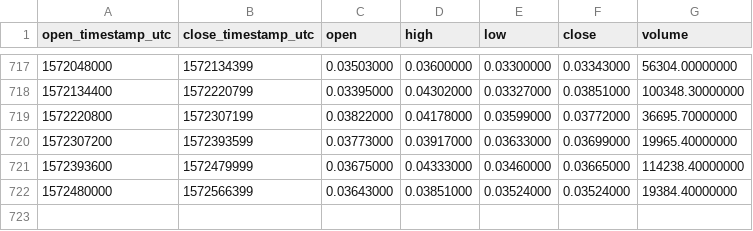
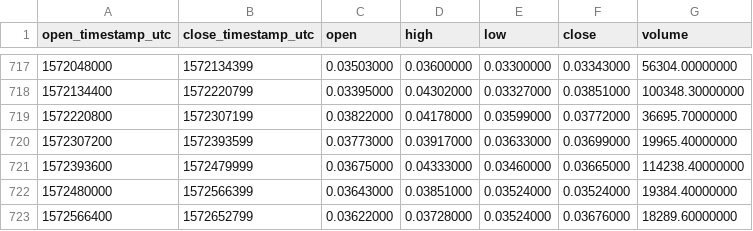
Before and after one commit to cryptobigbro/binance-WTCBNB, a CSV file: binance-WTCBNB-1d.csv, drawn as a sheet; only a part is shown, gaps mark what is left out.

Commit message:
Update OHLCV data.

```diff
--- a/binance-WTCBNB-1d.csv
+++ b/binance-WTCBNB-1d.csv
@@ -722 +722,2 @@ open_timestamp_utc,close_timestamp_utc,open,high,low,close,volume
 1572480000,1572566399,0.03643000,0.03851000,0.03524000,0.03524000,19384.40000000
+1572566400,1572652799,0.03622000,0.03728000,0.03524000,0.03676000,18289.60000000
```
Also changed, not shown: 1 other file.
